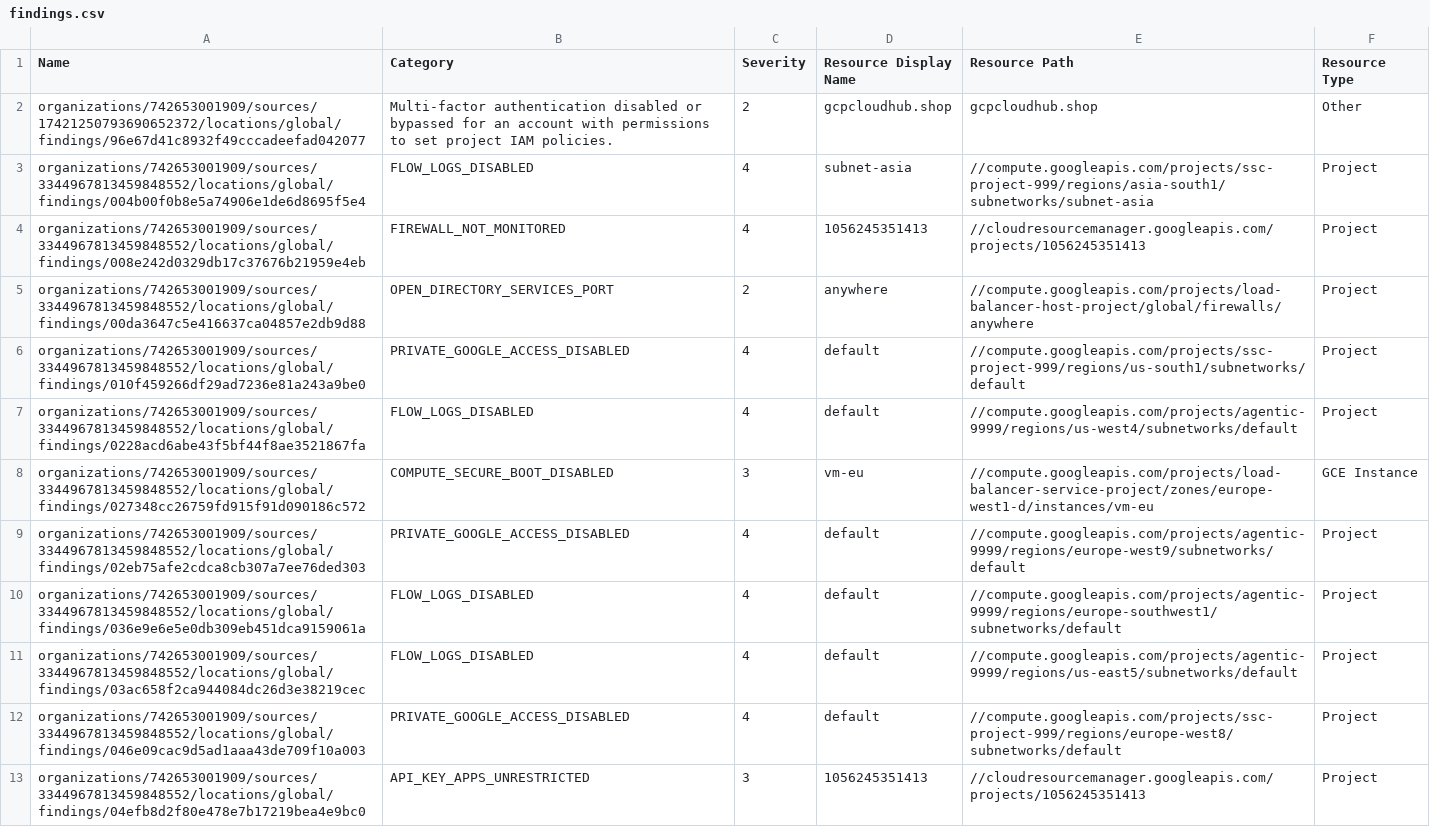
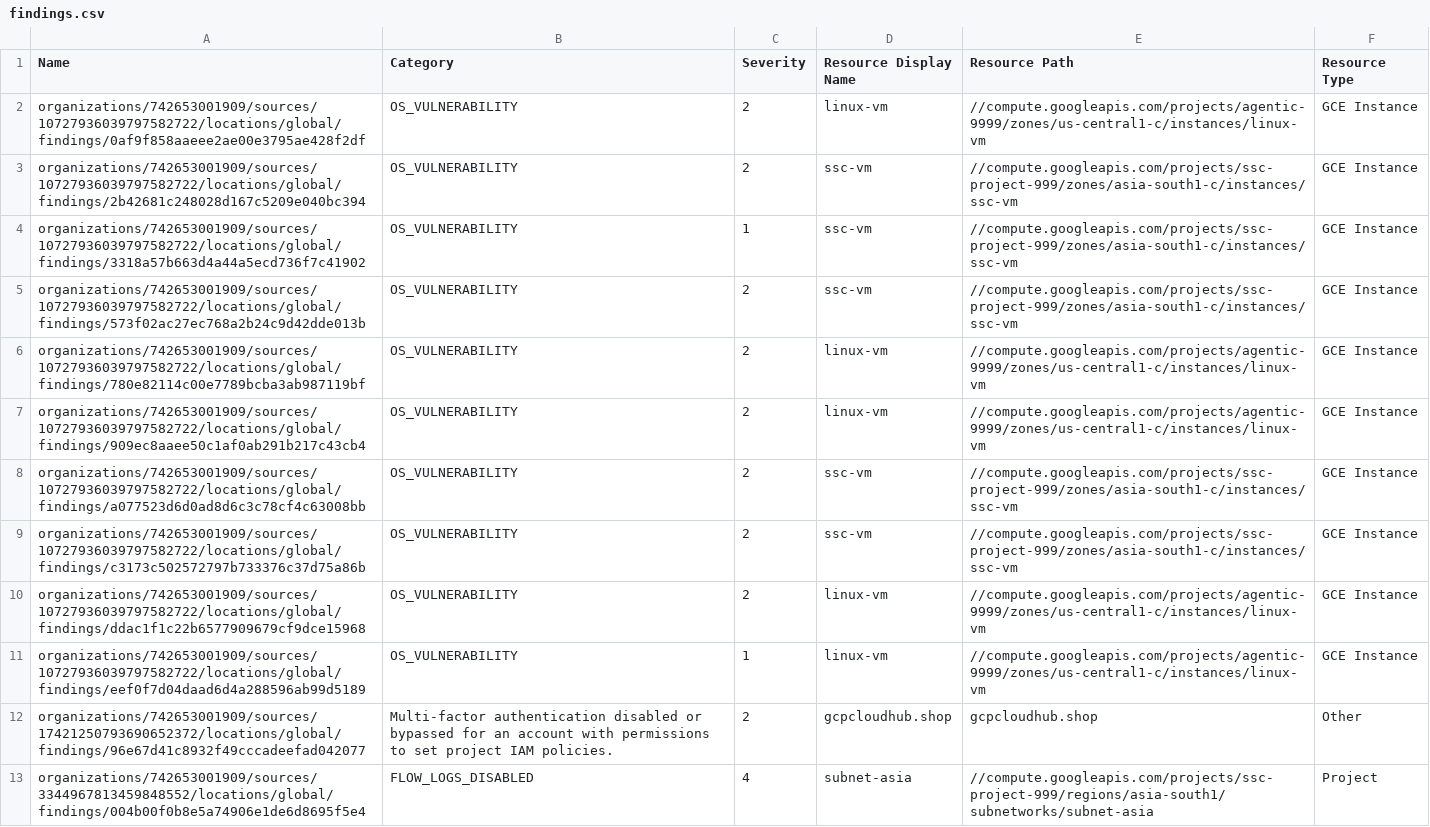
Before and after one commit to bikram-singh/Google-Agent-Development-Kit, a CSV file: findings.csv, drawn as a sheet; only a part is shown; the shorter side is filled out with more unchanged rows; the diff names each change by its address in the sheet, - before the commit and + after, or states it on an @@ line.

```diff
--- a/findings.csv
+++ b/findings.csv
+row 2: organizations/742653001909/sources/10727936039797582722/locations/global/findings/0af9f858aaeee2ae00e3795ae428f2df | OS_VULNERABILITY | 2 | linux-vm | //compute.googleapis.com/projects/agentic-9999/zones/us-central1-c/instances/linux-vm | GCE Instance
+row 3: organizations/742653001909/sources/10727936039797582722/locations/global/findings/2b42681c248028d167c5209e040bc394 | OS_VULNERABILITY | 2 | ssc-vm | //compute.googleapis.com/projects/ssc-project-999/zones/asia-south1-c/instances/ssc-vm | GCE Instance
+row 4: organizations/742653001909/sources/10727936039797582722/locations/global/findings/3318a57b663d4a44a5ecd736f7c41902 | OS_VULNERABILITY | 1 | ssc-vm | //compute.googleapis.com/projects/ssc-project-999/zones/asia-south1-c/instances/ssc-vm | GCE Instance
+row 5: organizations/742653001909/sources/10727936039797582722/locations/global/findings/573f02ac27ec768a2b24c9d42dde013b | OS_VULNERABILITY | 2 | ssc-vm | //compute.googleapis.com/projects/ssc-project-999/zones/asia-south1-c/instances/ssc-vm | GCE Instance
+row 6: organizations/742653001909/sources/10727936039797582722/locations/global/findings/780e82114c00e7789bcba3ab987119bf | OS_VULNERABILITY | 2 | linux-vm | //compute.googleapis.com/projects/agentic-9999/zones/us-central1-c/instances/linux-vm | GCE Instance
+row 7: organizations/742653001909/sources/10727936039797582722/locations/global/findings/909ec8aaee50c1af0ab291b217c43cb4 | OS_VULNERABILITY | 2 | linux-vm | //compute.googleapis.com/projects/agentic-9999/zones/us-central1-c/instances/linux-vm | GCE Instance
+row 8: organizations/742653001909/sources/10727936039797582722/locations/global/findings/a077523d6d0ad8d6c3c78cf4c63008bb | OS_VULNERABILITY | 2 | ssc-vm | //compute.googleapis.com/projects/ssc-project-999/zones/asia-south1-c/instances/ssc-vm | GCE Instance
+row 9: organizations/742653001909/sources/10727936039797582722/locations/global/findings/c3173c502572797b733376c37d75a86b | OS_VULNERABILITY | 2 | ssc-vm | //compute.googleapis.com/projects/ssc-project-999/zones/asia-south1-c/instances/ssc-vm | GCE Instance
+row 10: organizations/742653001909/sources/10727936039797582722/locations/global/findings/ddac1f1c22b6577909679cf9dce15968 | OS_VULNERABILITY | 2 | linux-vm | //compute.googleapis.com/projects/agentic-9999/zones/us-central1-c/instances/linux-vm | GCE Instance
+row 11: organizations/742653001909/sources/10727936039797582722/locations/global/findings/eef0f7d04daad6d4a288596ab99d5189 | OS_VULNERABILITY | 1 | linux-vm | //compute.googleapis.com/projects/agentic-9999/zones/us-central1-c/instances/linux-vm | GCE Instance
```
Also changed, not shown: 8 other files.
